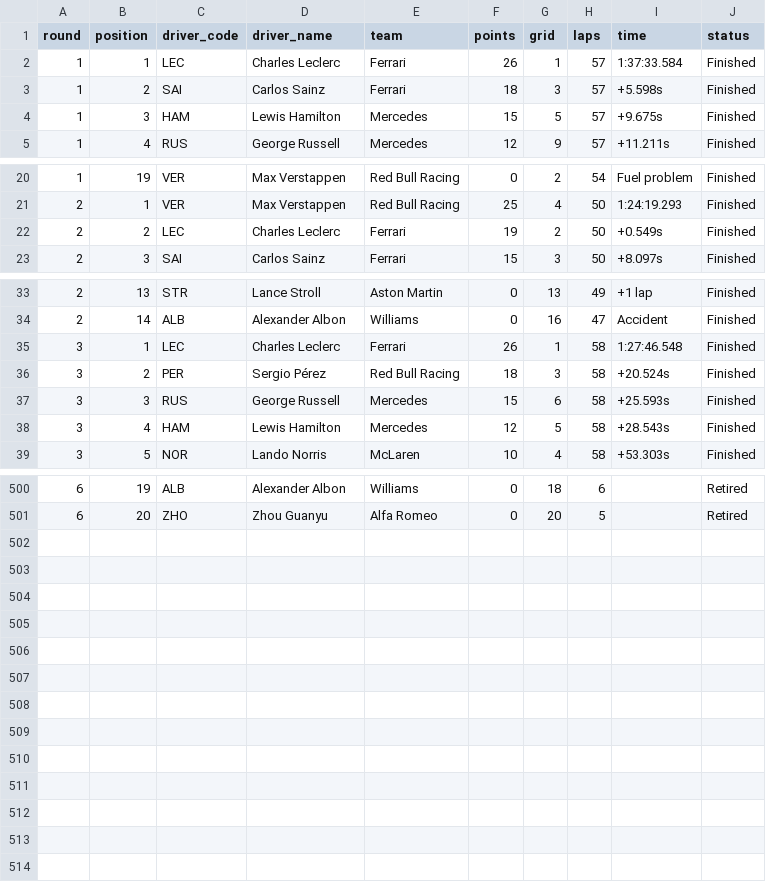
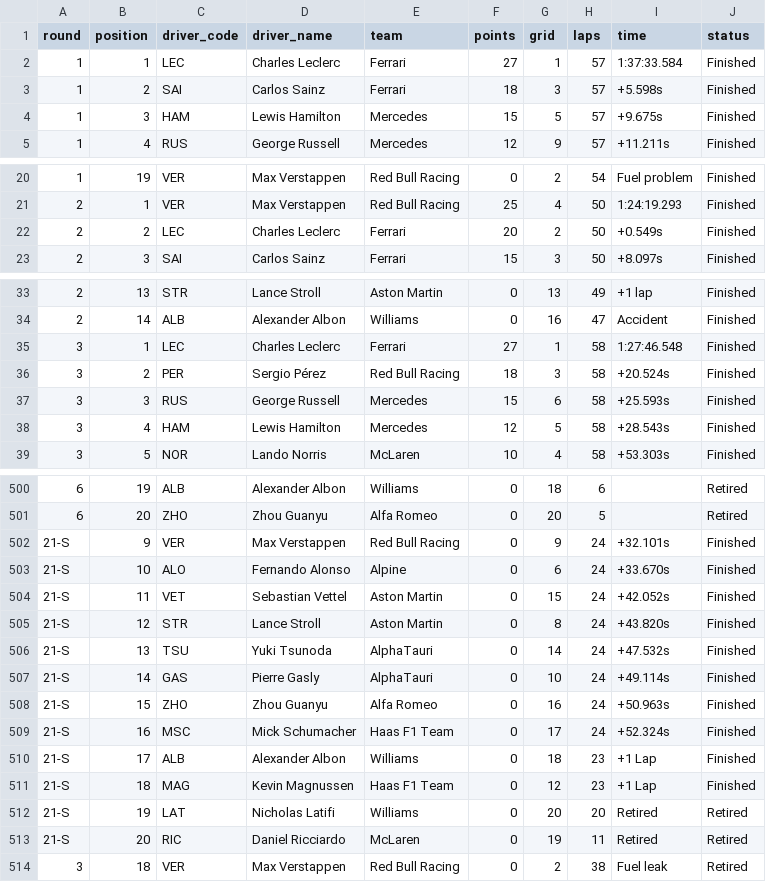
Before and after one commit to sofardogood/F1-Calendar, a CSV file: F1-2022-results.csv, drawn as a sheet; only a part is shown, gaps mark what is left out; the diff covers the shown part only.

```diff
--- a/F1-2022-results.csv
+++ b/F1-2022-results.csv
@@ -1,3 +1,3 @@
 round,position,driver_code,driver_name,team,points,grid,laps,time,status
-1,1,LEC,Charles Leclerc,Ferrari,26,1,57,1:37:33.584,Finished
+1,1,LEC,Charles Leclerc,Ferrari,27,1,57,1:37:33.584,Finished
 1,2,SAI,Carlos Sainz,Ferrari,18,3,57,+5.598s,Finished
@@ -21,3 +21,3 @@ round,position,driver_code,driver_name,team,points,grid,laps,time,status
 2,1,VER,Max Verstappen,Red Bull Racing,25,4,50,1:24:19.293,Finished
-2,2,LEC,Charles Leclerc,Ferrari,19,2,50,+0.549s,Finished
+2,2,LEC,Charles Leclerc,Ferrari,20,2,50,+0.549s,Finished
 2,3,SAI,Carlos Sainz,Ferrari,15,3,50,+8.097s,Finished
@@ -34,3 +34,3 @@ round,position,driver_code,driver_name,team,points,grid,laps,time,status
 2,14,ALB,Alexander Albon,Williams,0,16,47,Accident,Finished
-3,1,LEC,Charles Leclerc,Ferrari,26,1,58,1:27:46.548,Finished
+3,1,LEC,Charles Leclerc,Ferrari,27,1,58,1:27:46.548,Finished
 3,2,PER,Sergio Pérez,Red Bull Racing,18,3,58,+20.524s,Finished
@@ -501 +501,14 @@ round,position,driver_code,driver_name,team,points,grid,laps,time,status
 6,20,ZHO,Zhou Guanyu,Alfa Romeo,0,20,5,,Retired
+21-S,9,VER,Max Verstappen,Red Bull Racing,0,9,24,+32.101s,Finished
+21-S,10,ALO,Fernando Alonso,Alpine,0,6,24,+33.670s,Finished
+21-S,11,VET,Sebastian Vettel,Aston Martin,0,15,24,+42.052s,Finished
+21-S,12,STR,Lance Stroll,Aston Martin,0,8,24,+43.820s,Finished
+21-S,13,TSU,Yuki Tsunoda,AlphaTauri,0,14,24,+47.532s,Finished
+21-S,14,GAS,Pierre Gasly,AlphaTauri,0,10,24,+49.114s,Finished
+21-S,15,ZHO,Zhou Guanyu,Alfa Romeo,0,16,24,+50.963s,Finished
+21-S,16,MSC,Mick Schumacher,Haas F1 Team,0,17,24,+52.324s,Finished
+21-S,17,ALB,Alexander Albon,Williams,0,18,23,+1 Lap,Finished
+21-S,18,MAG,Kevin Magnussen,Haas F1 Team,0,12,23,+1 Lap,Finished
+21-S,19,LAT,Nicholas Latifi,Williams,0,20,20,Retired,Retired
+21-S,20,RIC,Daniel Ricciardo,McLaren,0,19,11,Retired,Retired
+3,18,VER,Max Verstappen,Red Bull Racing,0,2,38,Fuel leak,Retired
```
Also changed, not shown: 21 edited cells elsewhere in this file, 1 other file.
